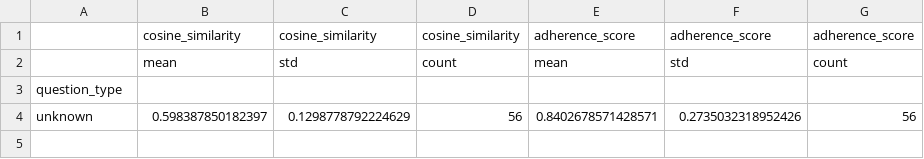
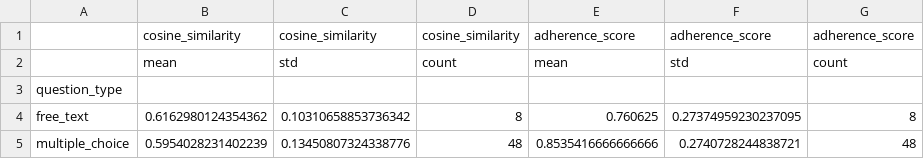
Before and after one commit to mgrube753/bachelor-thesis, a CSV file: 40_evaluation/exp1/quantitative/tables/exp1b/metrics_by_question_type.csv, drawn as a sheet; removed rows and columns are numbered as before the commit, all else as after; the diff names each change by its address in the sheet, - before the commit and + after, or states it on an @@ line.

```diff
--- a/40_evaluation/exp1/quantitative/tables/exp1b/metrics_by_question_type.csv
+++ b/40_evaluation/exp1/quantitative/tables/exp1b/metrics_by_question_type.csv
-row 4: unknown | 0.598387850182397 | 0.1298778792224629 | 56 | 0.8402678571428571 | 0.2735032318952426 | 56
+row 4: free_text | 0.6162980124354362 | 0.10310658853736342 | 8 | 0.760625 | 0.27374959230237095 | 8
+row 5: multiple_choice | 0.5954028231402239 | 0.13450807324338776 | 48 | 0.8535416666666666 | 0.2740728244838721 | 48
```
Also changed, not shown: 40_evaluation/exp1/quantitative/tables/exp1a/mc_metrics_by_correct_answers.csv, 40_evaluation/exp1/quantitative/tables/exp1a/mc_metrics_by_total_options.csv, 6 other files.
